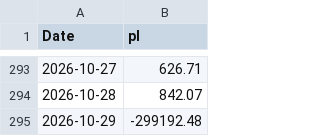
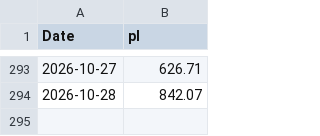
Before and after one commit to mattbp/5DP, a CSV file: data.csv, drawn as a sheet; only a part is shown, gaps mark what is left out; the diff names each change by its address in the sheet, - before the commit and + after, or states it on an @@ line.

Commit message:
Update data.csv

```diff
--- a/data.csv
+++ b/data.csv
-row 295: 2026-10-29 | -299192.48
```
